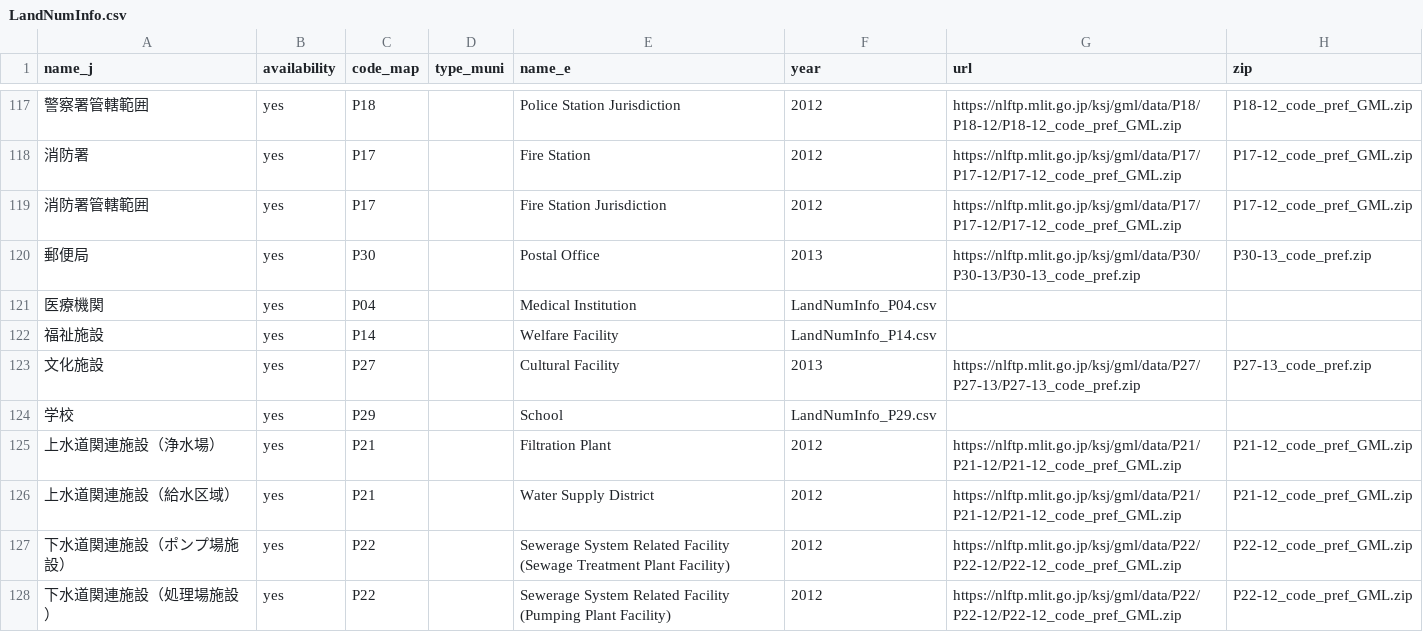
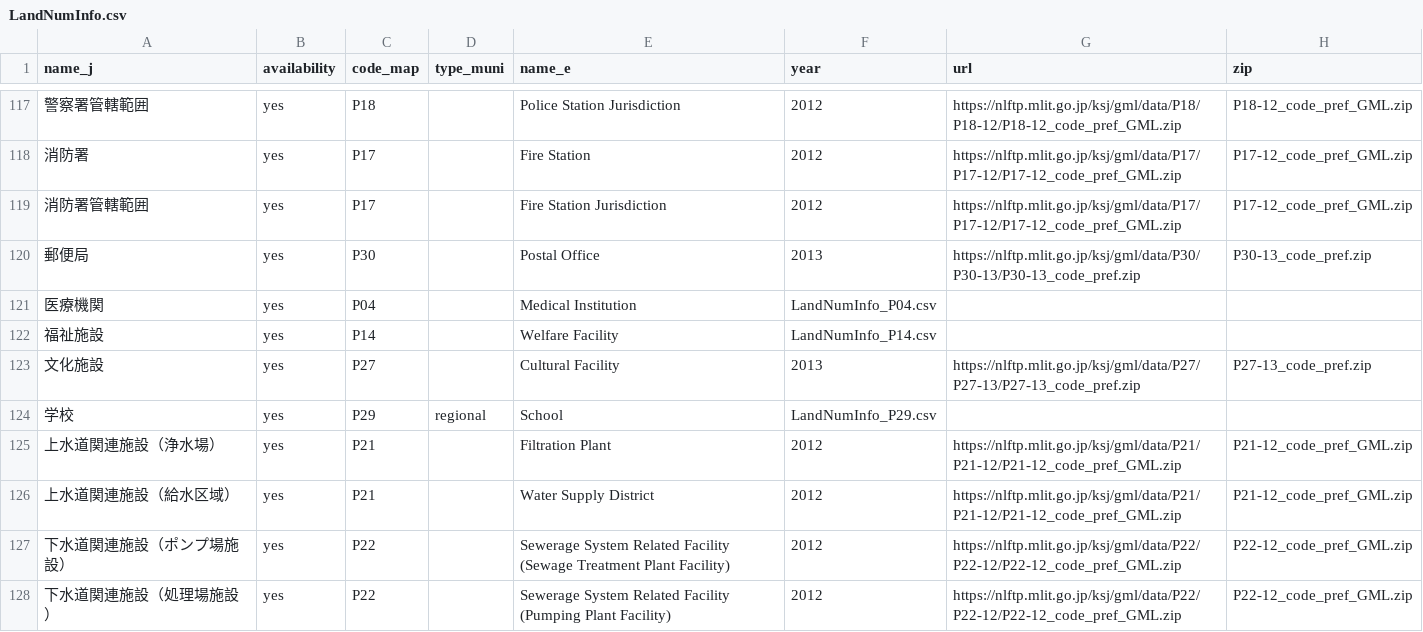
Before and after one commit to babayoshihiko/jpdata, a CSV file: csv/LandNumInfo.csv, drawn as a sheet; only a part is shown, gaps mark what is left out; the diff names each change by its address in the sheet, - before the commit and + after, or states it on an @@ line.

```diff
--- a/csv/LandNumInfo.csv
+++ b/csv/LandNumInfo.csv
-D124 (type_muni): (empty)
+D124 (type_muni): regional
```
Also changed, not shown: csv/LandNumInfo_P29.csv, 2 other files.
